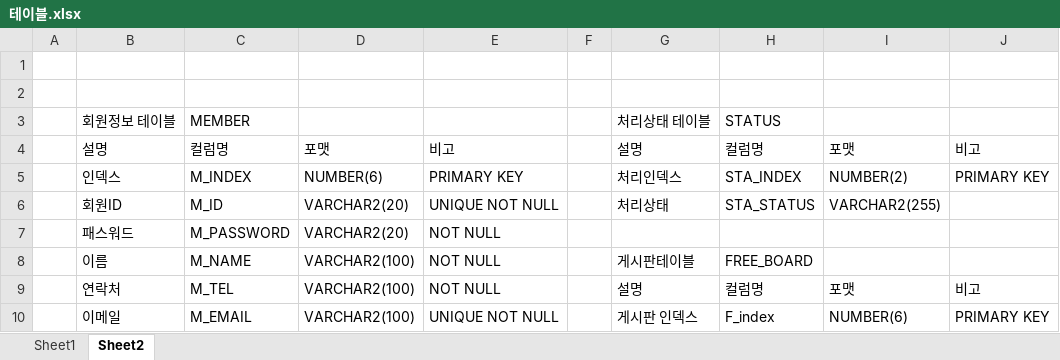
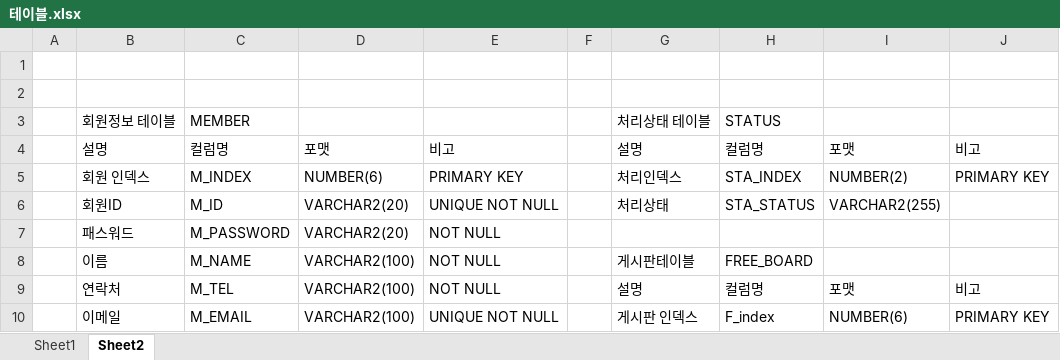
Before and after one commit to Chan242/K_dessert, an Excel workbook: 3_작업영역/0_테이블/테이블.xlsx, sheet Sheet2, drawn as a sheet; only a part is shown; values as stored, in another font and other column widths than the file's, no cell formats; the diff covers the shown part only; the diff names each change by its address in the sheet, - before the commit and + after, or states it on an @@ line.

```diff
--- a/3_작업영역/0_테이블/테이블.xlsx (sheet Sheet2)
+++ b/3_작업영역/0_테이블/테이블.xlsx (sheet Sheet2)
-B5: 인덱스
+B5: 회원 인덱스
```
Also changed, not shown: 1 removed row and 12 edited cells elsewhere in this sheet, cell formats.
